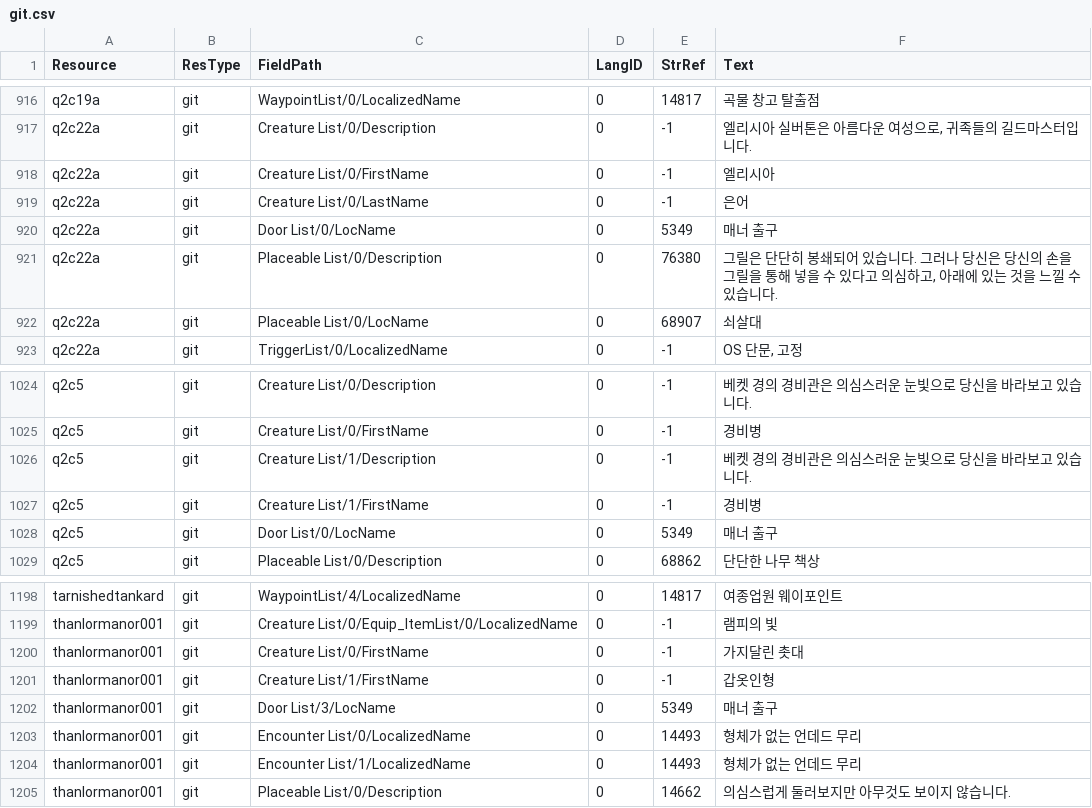
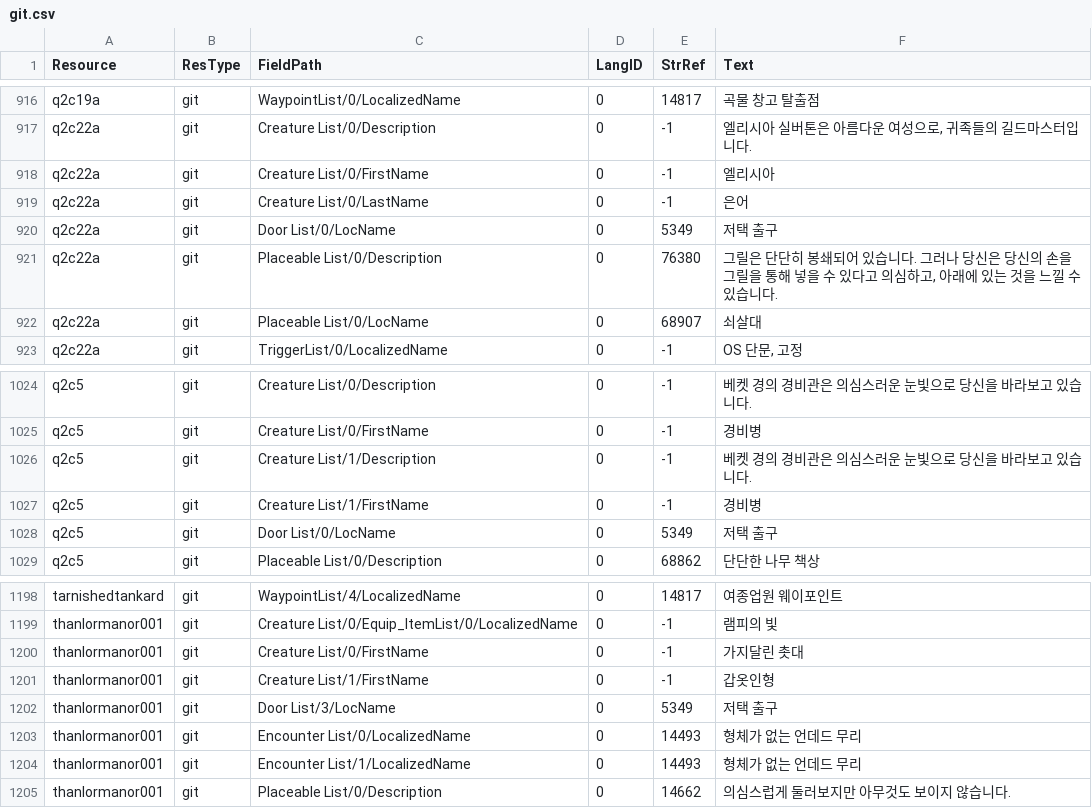
Before and after one commit to iamtalker/nwn1ee-korean-unified, a CSV file: installer/modbuild/premium/kingmaker/inline/git.csv, drawn as a sheet; only a part is shown, gaps mark what is left out.

```diff
--- a/installer/modbuild/premium/kingmaker/inline/git.csv
+++ b/installer/modbuild/premium/kingmaker/inline/git.csv
@@ -935,3 +935,3 @@ q2c22a,git,Creature List/0/FirstName,0,-1,엘리시아
 q2c22a,git,Creature List/0/LastName,0,-1,은어
-q2c22a,git,Door List/0/LocName,0,5349,매너 출구
+q2c22a,git,Door List/0/LocName,0,5349,저택 출구
 q2c22a,git,Placeable List/0/Description,0,76380,"그릴은 단단히 봉쇄되어 있습니다. 그러나 당신은 당신의 손을 그릴을 통해 넣을 수 있다고 의심하고, 아래에 있는 것을 느낄 수 있습니다."
@@ -1043,3 +1043,3 @@ q2c5,git,Creature List/1/Description,0,-1,베켓 경의 경비관은 의심스
 q2c5,git,Creature List/1/FirstName,0,-1,경비병
-q2c5,git,Door List/0/LocName,0,5349,매너 출구
+q2c5,git,Door List/0/LocName,0,5349,저택 출구
 q2c5,git,Placeable List/0/Description,0,68862,단단한 나무 책상
@@ -1217,3 +1217,3 @@ thanlormanor001,git,Creature List/0/FirstName,0,-1,가지달린 촛대
 thanlormanor001,git,Creature List/1/FirstName,0,-1,갑옷인형
-thanlormanor001,git,Door List/3/LocName,0,5349,매너 출구
+thanlormanor001,git,Door List/3/LocName,0,5349,저택 출구
 thanlormanor001,git,Encounter List/0/LocalizedName,0,14493,형체가 없는 언데드 무리
```
Also changed, not shown: installer/modbuild/premium/id/inline/utc.csv, installer/modbuild/premium/kingmaker/inline/utd.csv, 8 other files.
